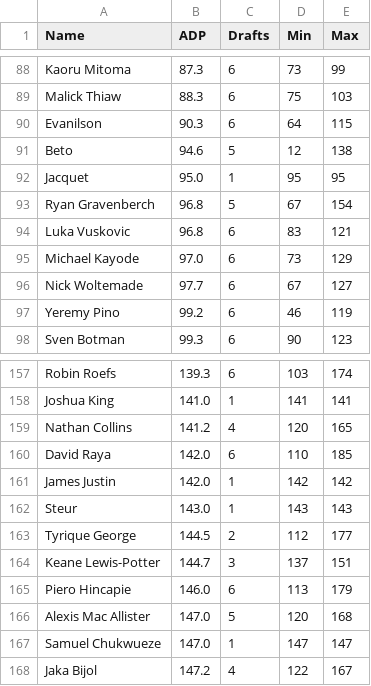
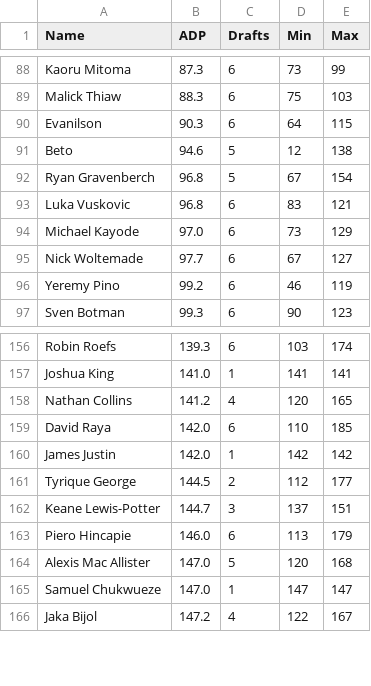
Before and after one commit to jjcochesa/FantraxDraftAssistant, a CSV file: data/adp.csv, drawn as a sheet; only a part is shown, gaps mark what is left out; the diff names each change by its address in the sheet, - before the commit and + after, or states it on an @@ line.

```diff
--- a/data/adp.csv
+++ b/data/adp.csv
-row 92: Jacquet | 95.0 | 1 | 95 | 95
-row 162: Steur | 143.0 | 1 | 143 | 143
```
Also changed, not shown: 3 other files.
